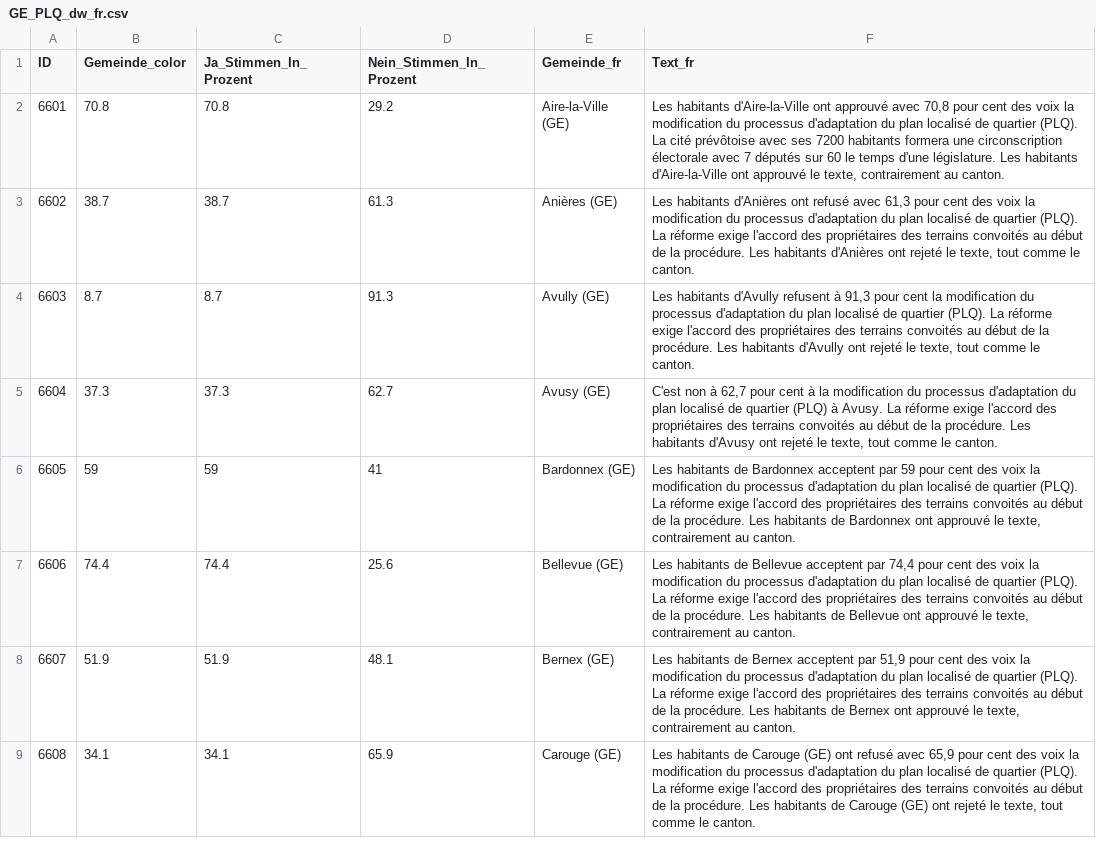
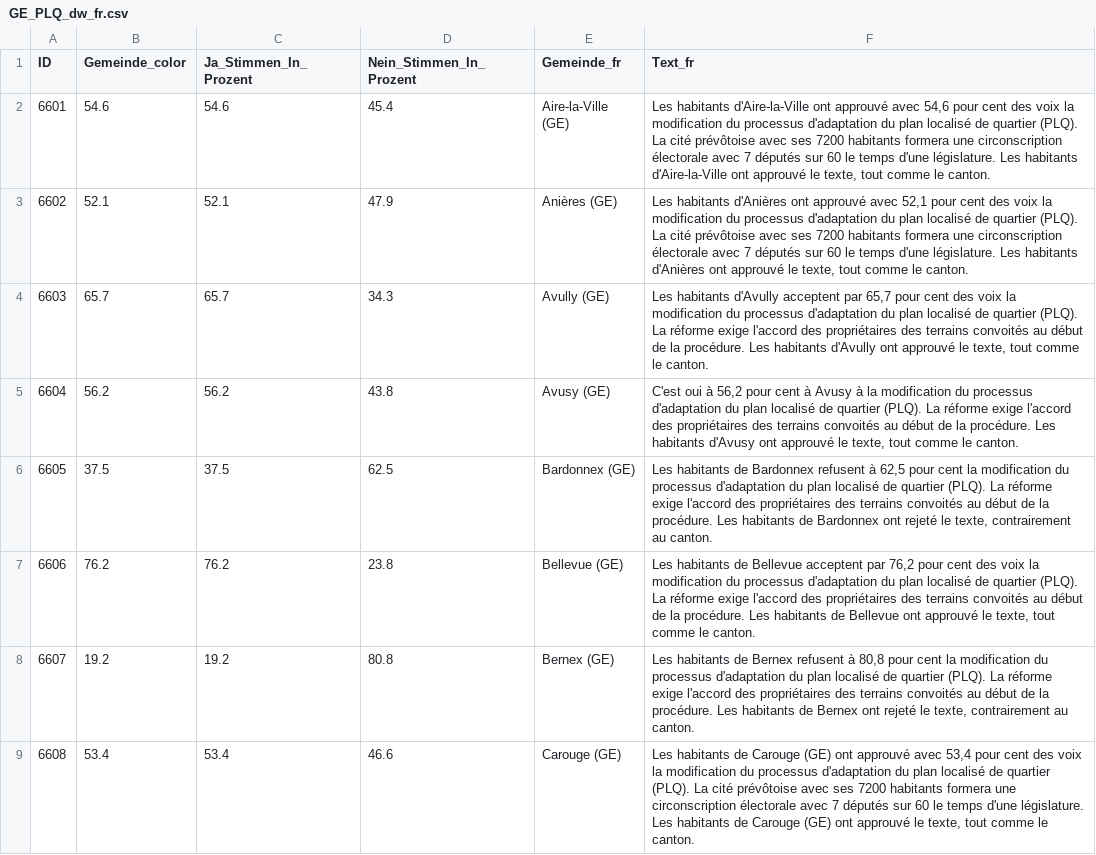
Before and after one commit to awp-finanznachrichten/lena_november2024, a CSV file: Output_Cantons/GE_PLQ_dw_fr.csv, drawn as a sheet; only a part is shown; the diff covers the shown part only.

```diff
--- a/Output_Cantons/GE_PLQ_dw_fr.csv
+++ b/Output_Cantons/GE_PLQ_dw_fr.csv
@@ -1,9 +1,9 @@
 "ID","Gemeinde_color","Ja_Stimmen_In_Prozent","Nein_Stimmen_In_Prozent","Gemeinde_fr","Text_fr"
-6601,70.8,70.8,29.2,"Aire-la-Ville (GE)","Les habitants d'Aire-la-Ville ont approuvé avec 70,8 pour cent des voix la modification du processus d'adaptation du plan localisé de quartier (PLQ). La cité prévôtoise avec ses 7200 habitants formera une circonscription électorale avec 7 députés sur 60 le temps d'une législature. Les habitants d'Aire-la-Ville ont approuvé le texte, contrairement au canton."
-6602,38.7,38.7,61.3,"Anières (GE)","Les habitants d'Anières ont refusé avec 61,3 pour cent des voix la modification du processus d'adaptation du plan localisé de quartier (PLQ). La réforme exige l'accord des propriétaires des terrains convoités au début de la procédure. Les habitants d'Anières ont rejeté le texte, tout comme le canton."
-6603,8.7,8.7,91.3,"Avully (GE)","Les habitants d'Avully refusent à 91,3 pour cent la modification du processus d'adaptation du plan localisé de quartier (PLQ). La réforme exige l'accord des propriétaires des terrains convoités au début de la procédure. Les habitants d'Avully ont rejeté le texte, tout comme le canton."
-6604,37.3,37.3,62.7,"Avusy (GE)","C'est non à 62,7 pour cent à la modification du processus d'adaptation du plan localisé de quartier (PLQ) à Avusy. La réforme exige l'accord des propriétaires des terrains convoités au début de la procédure. Les habitants d'Avusy ont rejeté le texte, tout comme le canton."
-6605,59,59,41,"Bardonnex (GE)","Les habitants de Bardonnex acceptent par 59 pour cent des voix la modification du processus d'adaptation du plan localisé de quartier (PLQ). La réforme exige l'accord des propriétaires des terrains convoités au début de la procédure. Les habitants de Bardonnex ont approuvé le texte, contrairement au canton."
-6606,74.4,74.4,25.6,"Bellevue (GE)","Les habitants de Bellevue acceptent par 74,4 pour cent des voix la modification du processus d'adaptation du plan localisé de quartier (PLQ). La réforme exige l'accord des propriétaires des terrains convoités au début de la procédure. Les habitants de Bellevue ont approuvé le texte, contrairement au canton."
-6607,51.9,51.9,48.1,"Bernex (GE)","Les habitants de Bernex acceptent par 51,9 pour cent des voix la modification du processus d'adaptation du plan localisé de quartier (PLQ). La réforme exige l'accord des propriétaires des terrains convoités au début de la procédure. Les habitants de Bernex ont approuvé le texte, contrairement au canton."
-6608,34.1,34.1,65.9,"Carouge (GE)","Les habitants de Carouge (GE) ont refusé avec 65,9 pour cent des voix la modification du processus d'adaptation du plan localisé de quartier (PLQ). La réforme exige l'accord des propriétaires des terrains convoités au début de la procédure. Les habitants de Carouge (GE) ont rejeté le texte, tout comme le canton."
+6601,54.6,54.6,45.4,"Aire-la-Ville (GE)","Les habitants d'Aire-la-Ville ont approuvé avec 54,6 pour cent des voix la modification du processus d'adaptation du plan localisé de quartier (PLQ). La cité prévôtoise avec ses 7200 habitants formera une circonscription électorale avec 7 députés sur 60 le temps d'une législature. Les habitants d'Aire-la-Ville ont approuvé le texte, tout comme le canton."
+6602,52.1,52.1,47.9,"Anières (GE)","Les habitants d'Anières ont approuvé avec 52,1 pour cent des voix la modification du processus d'adaptation du plan localisé de quartier (PLQ). La cité prévôtoise avec ses 7200 habitants formera une circonscription électorale avec 7 députés sur 60 le temps d'une législature. Les habitants d'Anières ont approuvé le texte, tout comme le canton."
+6603,65.7,65.7,34.3,"Avully (GE)","Les habitants d'Avully acceptent par 65,7 pour cent des voix la modification du processus d'adaptation du plan localisé de quartier (PLQ). La réforme exige l'accord des propriétaires des terrains convoités au début de la procédure. Les habitants d'Avully ont approuvé le texte, tout comme le canton."
+6604,56.2,56.2,43.8,"Avusy (GE)","C'est oui à 56,2 pour cent à Avusy à la modification du processus d'adaptation du plan localisé de quartier (PLQ). La réforme exige l'accord des propriétaires des terrains convoités au début de la procédure. Les habitants d'Avusy ont approuvé le texte, tout comme le canton."
+6605,37.5,37.5,62.5,"Bardonnex (GE)","Les habitants de Bardonnex refusent à 62,5 pour cent la modification du processus d'adaptation du plan localisé de quartier (PLQ). La réforme exige l'accord des propriétaires des terrains convoités au début de la procédure. Les habitants de Bardonnex ont rejeté le texte, contrairement au canton."
+6606,76.2,76.2,23.8,"Bellevue (GE)","Les habitants de Bellevue acceptent par 76,2 pour cent des voix la modification du processus d'adaptation du plan localisé de quartier (PLQ). La réforme exige l'accord des propriétaires des terrains convoités au début de la procédure. Les habitants de Bellevue ont approuvé le texte, tout comme le canton."
+6607,19.2,19.2,80.8,"Bernex (GE)","Les habitants de Bernex refusent à 80,8 pour cent la modification du processus d'adaptation du plan localisé de quartier (PLQ). La réforme exige l'accord des propriétaires des terrains convoités au début de la procédure. Les habitants de Bernex ont rejeté le texte, contrairement au canton."
+6608,53.4,53.4,46.6,"Carouge (GE)","Les habitants de Carouge (GE) ont approuvé avec 53,4 pour cent des voix la modification du processus d'adaptation du plan localisé de quartier (PLQ). La cité prévôtoise avec ses 7200 habitants formera une circonscription électorale avec 7 députés sur 60 le temps d'une législature. Les habitants de Carouge (GE) ont approuvé le texte, tout comme le canton."
```
Also changed, not shown: 145 edited cells elsewhere in this file, Output_Cantons/AG_Stimmrecht_dw_de.csv, Output_Cantons/GE_BaisseImpots_dw_fr.csv, 33 other files.
